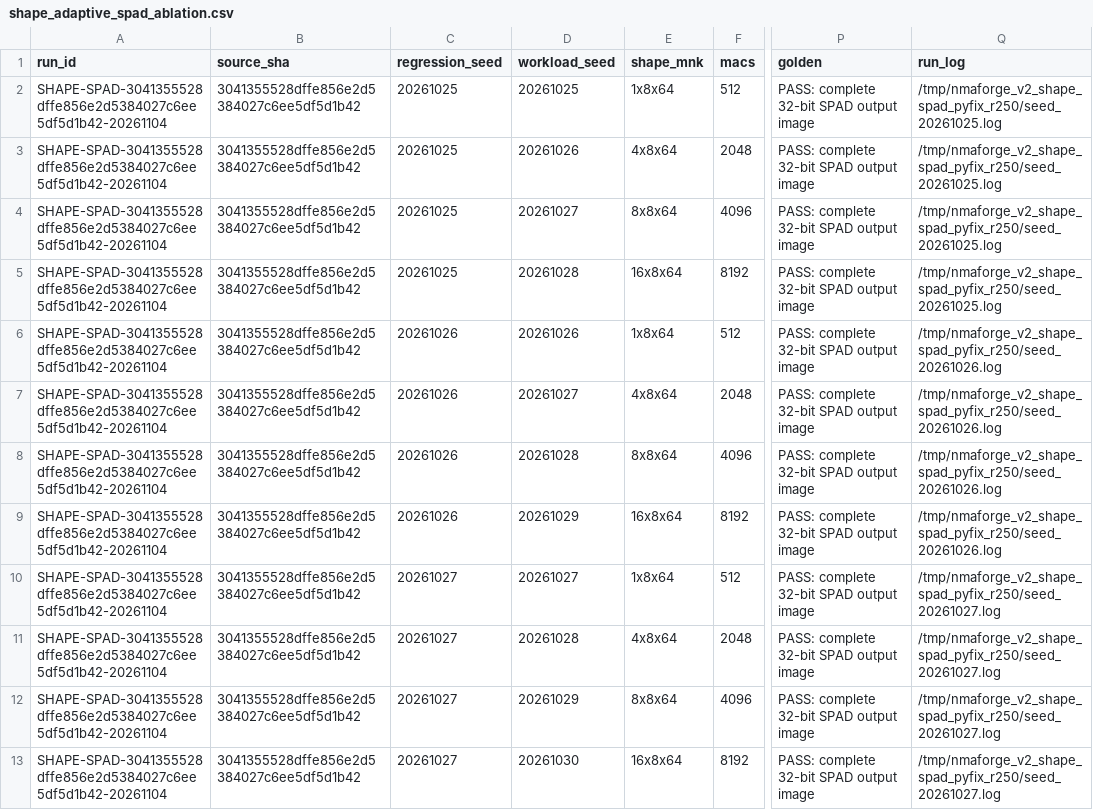
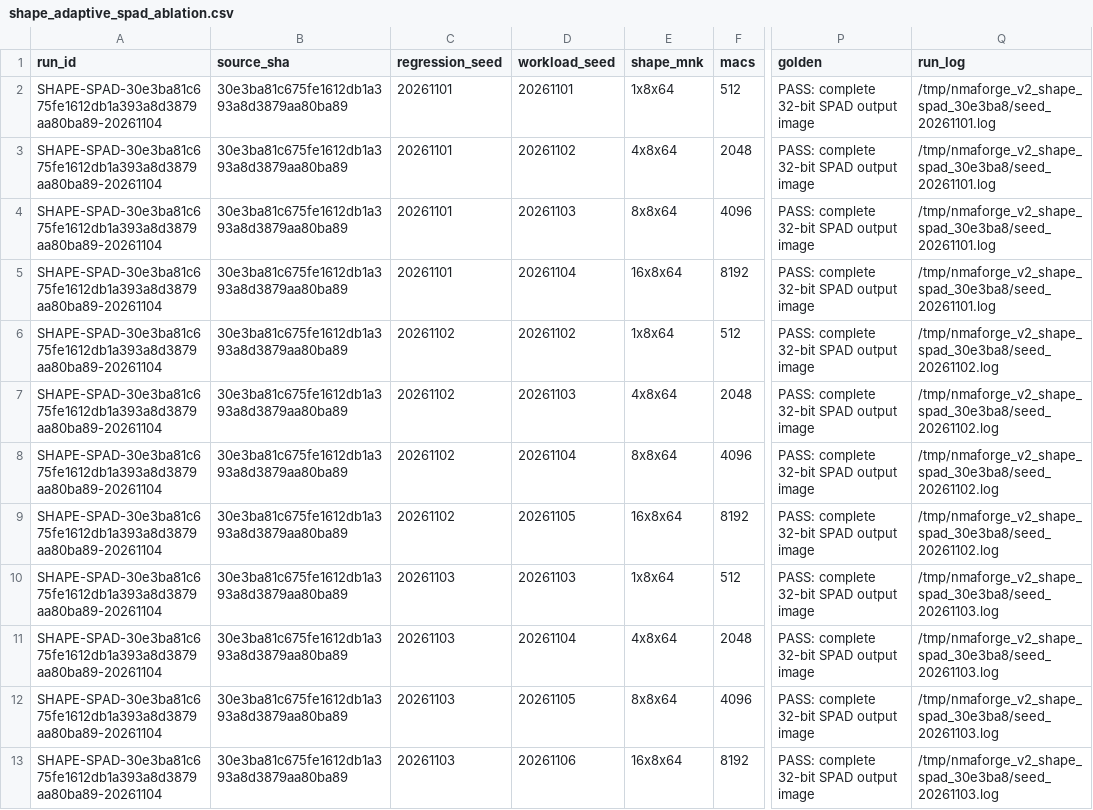
Before and after one commit to cwu766485-ctrl/NMAForge, a CSV file: benchmark/shape_adaptive_spad_ablation.csv, drawn as a sheet; only a part is shown, gaps mark what is left out; the diff names each change by its address in the sheet, - before the commit and + after, or states it on an @@ line.

```diff
--- a/benchmark/shape_adaptive_spad_ablation.csv
+++ b/benchmark/shape_adaptive_spad_ablation.csv
-A2:A13 (run_id): SHAPE-SPAD-3041355528dffe856e2d5384027c6ee5df5d1b42-20261104
+A2:A13 (run_id): SHAPE-SPAD-30e3ba81c675fe1612db1a393a8d3879aa80ba89-20261104
-B2:B13 (source_sha): 3041355528dffe856e2d5384027c6ee5df5d1b42
+B2:B13 (source_sha): 30e3ba81c675fe1612db1a393a8d3879aa80ba89
-C2:C5 (regression_seed): 20261025
+C2:C5 (regression_seed): 20261101
-D2 (workload_seed): 20261025
+D2 (workload_seed): 20261101
-Q2:Q5 (run_log): /tmp/nmaforge_v2_shape_spad_pyfix_r250/seed_20261025.log
+Q2:Q5 (run_log): /tmp/nmaforge_v2_shape_spad_30e3ba8/seed_20261101.log
-D3 (workload_seed): 20261026
+D3 (workload_seed): 20261102
-D4 (workload_seed): 20261027
+D4 (workload_seed): 20261103
-D5 (workload_seed): 20261028
+D5 (workload_seed): 20261104
-C6:C9 (regression_seed): 20261026
+C6:C9 (regression_seed): 20261102
-D6 (workload_seed): 20261026
+D6 (workload_seed): 20261102
-Q6:Q9 (run_log): /tmp/nmaforge_v2_shape_spad_pyfix_r250/seed_20261026.log
+Q6:Q9 (run_log): /tmp/nmaforge_v2_shape_spad_30e3ba8/seed_20261102.log
-D7 (workload_seed): 20261027
+D7 (workload_seed): 20261103
-D8 (workload_seed): 20261028
+D8 (workload_seed): 20261104
-D9 (workload_seed): 20261029
+D9 (workload_seed): 20261105
-C10:C13 (regression_seed): 20261027
+C10:C13 (regression_seed): 20261103
-D10 (workload_seed): 20261027
+D10 (workload_seed): 20261103
-Q10:Q13 (run_log): /tmp/nmaforge_v2_shape_spad_pyfix_r250/seed_20261027.log
+Q10:Q13 (run_log): /tmp/nmaforge_v2_shape_spad_30e3ba8/seed_20261103.log
-D11 (workload_seed): 20261028
+D11 (workload_seed): 20261104
-D12 (workload_seed): 20261029
+D12 (workload_seed): 20261105
-D13 (workload_seed): 20261030
+D13 (workload_seed): 20261106
```
Also changed, not shown: benchmark/shape_adaptive_ablation.csv, 8 other files.
